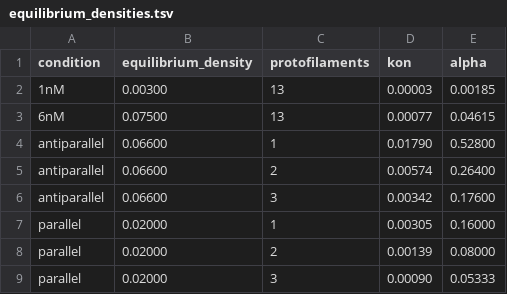
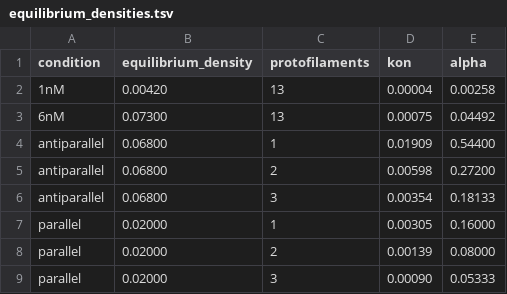
Before and after one commit to manulera/Krattenmacher_et_al_2024, a TSV file: experimental_data2/equilibrium_densities.tsv, drawn as a sheet.

```diff
--- a/experimental_data2/equilibrium_densities.tsv
+++ b/experimental_data2/equilibrium_densities.tsv
@@ -1,7 +1,7 @@
 condition	equilibrium_density	protofilaments	kon	alpha
-1nM	0.00300	13	0.00003	0.00185
-6nM	0.07500	13	0.00077	0.04615
-antiparallel	0.06600	1	0.01790	0.52800
-antiparallel	0.06600	2	0.00574	0.26400
-antiparallel	0.06600	3	0.00342	0.17600
+1nM	0.00420	13	0.00004	0.00258
+6nM	0.07300	13	0.00075	0.04492
+antiparallel	0.06800	1	0.01909	0.54400
+antiparallel	0.06800	2	0.00598	0.27200
+antiparallel	0.06800	3	0.00354	0.18133
 parallel	0.02000	1	0.00305	0.16000
```
Also changed, not shown: 36 other files.
